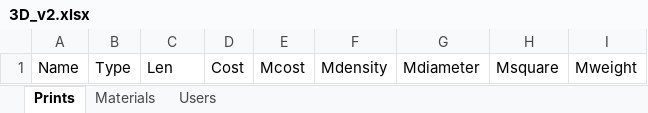
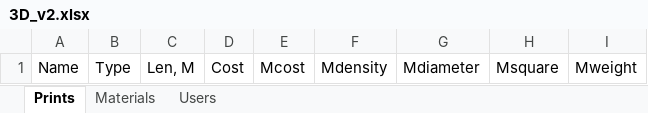
Before and after one commit to AlexeyZhukoff/3DPrinting_v2, an Excel workbook: 3D_v2.xlsx, sheet Prints, drawn as a sheet; values as stored, in another font and other column widths than the file's, no borders; the diff names each change by its address in the sheet, - before the commit and + after, or states it on an @@ line.

```diff
--- a/3D_v2.xlsx (sheet Prints)
+++ b/3D_v2.xlsx (sheet Prints)
-C1: Len
+C1: Len, M
```
Also changed, not shown: sheet Materials.
